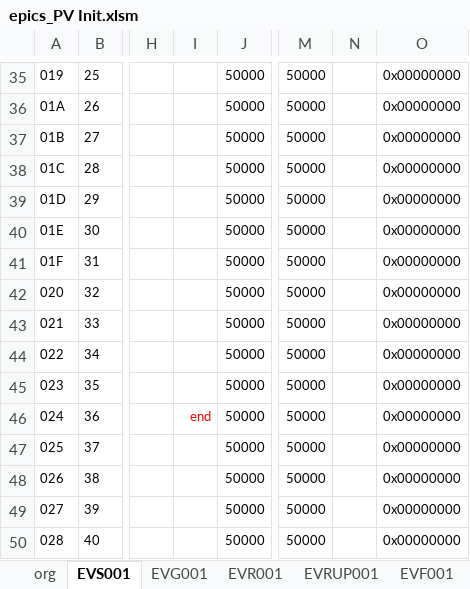
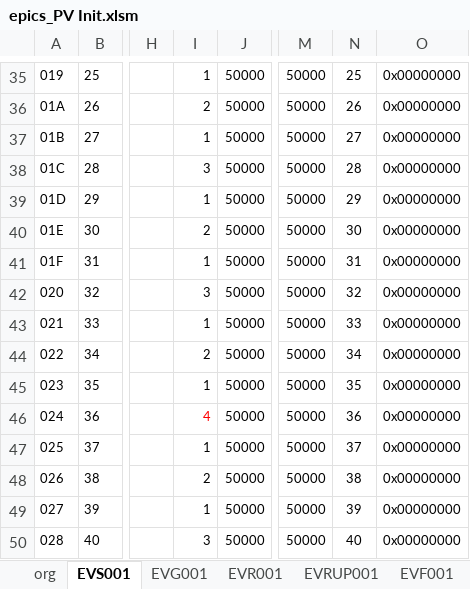
Before and after one commit to laykim7/pal_ts, an Excel workbook: local-env/pv/epics_PV Init.xlsm, sheet EVS001, drawn as a sheet; only a part is shown, gaps mark what is left out; values as stored, in another font and other column widths than the file's, no borders; charts and pictures and table styles not drawn; the diff covers the shown part only; the diff names each change by its address in the sheet, - before the commit and + after, or states it on an @@ line.

```diff
--- a/local-env/pv/epics_PV Init.xlsm (sheet EVS001)
+++ b/local-env/pv/epics_PV Init.xlsm (sheet EVS001)
-I35: (empty)
+I35: 1
-N35: (empty)
+N35: 25
-I36: (empty)
+I36: 2
-N36: (empty)
+N36: 26
-I37: (empty)
+I37: 1
-N37: (empty)
+N37: 27
-I38: (empty)
+I38: 3
-N38: (empty)
+N38: 28
-I39: (empty)
+I39: 1
-N39: (empty)
+N39: 29
-I40: (empty)
+I40: 2
-N40: (empty)
+N40: 30
-I41: (empty)
+I41: 1
-N41: (empty)
+N41: 31
-I42: (empty)
+I42: 3
-N42: (empty)
+N42: 32
-I43: (empty)
+I43: 1
-N43: (empty)
+N43: 33
-I44: (empty)
+I44: 2
-N44: (empty)
+N44: 34
-I45: (empty)
+I45: 1
-N45: (empty)
+N45: 35
-I46: end
+I46: 4
-N46: (empty)
+N46: 36
-I47: (empty)
+I47: 1
-N47: (empty)
+N47: 37
-I48: (empty)
+I48: 2
-N48: (empty)
+N48: 38
-I49: (empty)
+I49: 1
-N49: (empty)
+N49: 39
-I50: (empty)
+I50: 3
-N50: (empty)
+N50: 40
```
Also changed, not shown: 273 edited cells elsewhere in this sheet, 4 other files.
